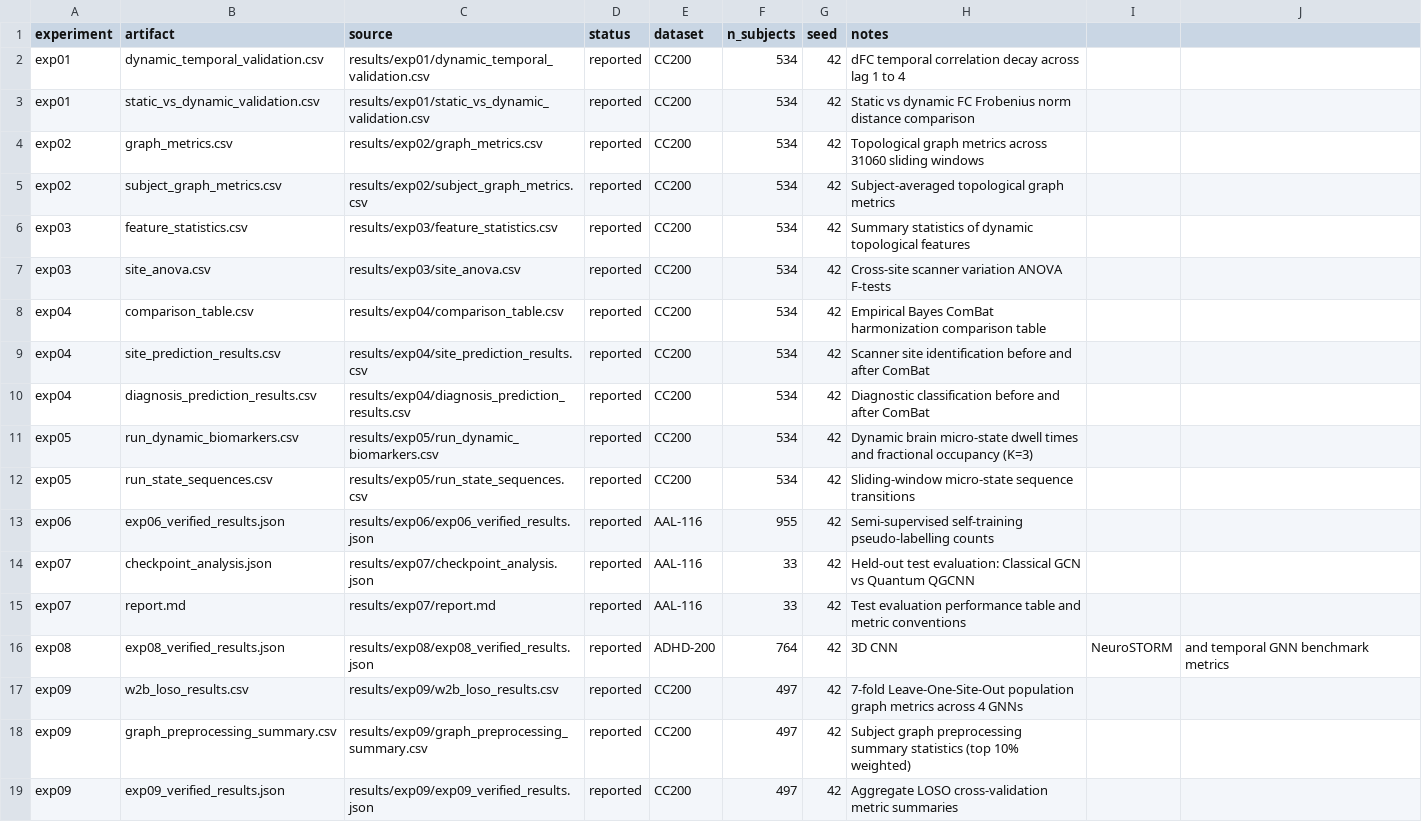
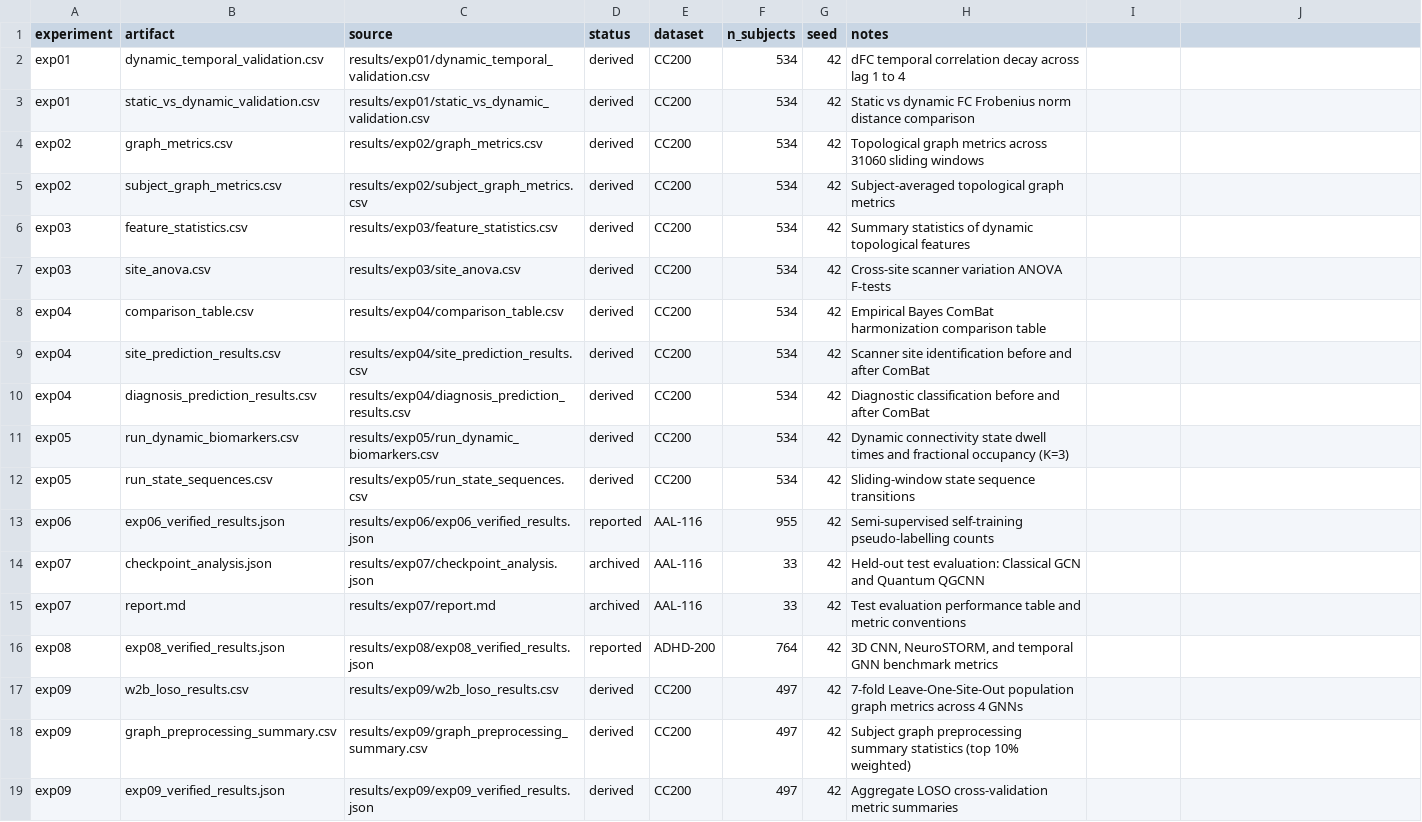
Before and after one commit to YashBhardwaj21/adhd-classification, a CSV file: results/manifest.csv, drawn as a sheet.

```diff
--- a/results/manifest.csv
+++ b/results/manifest.csv
@@ -1,19 +1,19 @@
 experiment,artifact,source,status,dataset,n_subjects,seed,notes
-exp01,dynamic_temporal_validation.csv,results/exp01/dynamic_temporal_validation.csv,reported,CC200,534,42,dFC temporal correlation decay across lag 1 to 4
-exp01,static_vs_dynamic_validation.csv,results/exp01/static_vs_dynamic_validation.csv,reported,CC200,534,42,Static vs dynamic FC Frobenius norm distance comparison
-exp02,graph_metrics.csv,results/exp02/graph_metrics.csv,reported,CC200,534,42,Topological graph metrics across 31060 sliding windows
-exp02,subject_graph_metrics.csv,results/exp02/subject_graph_metrics.csv,reported,CC200,534,42,Subject-averaged topological graph metrics
-exp03,feature_statistics.csv,results/exp03/feature_statistics.csv,reported,CC200,534,42,Summary statistics of dynamic topological features
-exp03,site_anova.csv,results/exp03/site_anova.csv,reported,CC200,534,42,Cross-site scanner variation ANOVA F-tests
-exp04,comparison_table.csv,results/exp04/comparison_table.csv,reported,CC200,534,42,Empirical Bayes ComBat harmonization comparison table
-exp04,site_prediction_results.csv,results/exp04/site_prediction_results.csv,reported,CC200,534,42,Scanner site identification before and after ComBat
-exp04,diagnosis_prediction_results.csv,results/exp04/diagnosis_prediction_results.csv,reported,CC200,534,42,Diagnostic classification before and after ComBat
-exp05,run_dynamic_biomarkers.csv,results/exp05/run_dynamic_biomarkers.csv,reported,CC200,534,42,Dynamic brain micro-state dwell times and fractional occupancy (K=3)
-exp05,run_state_sequences.csv,results/exp05/run_state_sequences.csv,reported,CC200,534,42,Sliding-window micro-state sequence transitions
+exp01,dynamic_temporal_validation.csv,results/exp01/dynamic_temporal_validation.csv,derived,CC200,534,42,dFC temporal correlation decay across lag 1 to 4
+exp01,static_vs_dynamic_validation.csv,results/exp01/static_vs_dynamic_validation.csv,derived,CC200,534,42,Static vs dynamic FC Frobenius norm distance comparison
+exp02,graph_metrics.csv,results/exp02/graph_metrics.csv,derived,CC200,534,42,Topological graph metrics across 31060 sliding windows
+exp02,subject_graph_metrics.csv,results/exp02/subject_graph_metrics.csv,derived,CC200,534,42,Subject-averaged topological graph metrics
+exp03,feature_statistics.csv,results/exp03/feature_statistics.csv,derived,CC200,534,42,Summary statistics of dynamic topological features
+exp03,site_anova.csv,results/exp03/site_anova.csv,derived,CC200,534,42,Cross-site scanner variation ANOVA F-tests
+exp04,comparison_table.csv,results/exp04/comparison_table.csv,derived,CC200,534,42,Empirical Bayes ComBat harmonization comparison table
+exp04,site_prediction_results.csv,results/exp04/site_prediction_results.csv,derived,CC200,534,42,Scanner site identification before and after ComBat
+exp04,diagnosis_prediction_results.csv,results/exp04/diagnosis_prediction_results.csv,derived,CC200,534,42,Diagnostic classification before and after ComBat
+exp05,run_dynamic_biomarkers.csv,results/exp05/run_dynamic_biomarkers.csv,derived,CC200,534,42,Dynamic connectivity state dwell times and fractional occupancy (K=3)
+exp05,run_state_sequences.csv,results/exp05/run_state_sequences.csv,derived,CC200,534,42,Sliding-window state sequence transitions
 exp06,exp06_verified_results.json,results/exp06/exp06_verified_results.json,reported,AAL-116,955,42,Semi-supervised self-training pseudo-labelling counts
-exp07,checkpoint_analysis.json,results/exp07/checkpoint_analysis.json,reported,AAL-116,33,42,Held-out test evaluation: Classical GCN vs Quantum QGCNN
-exp07,report.md,results/exp07/report.md,reported,AAL-116,33,42,Test evaluation performance table and metric conventions
-exp08,exp08_verified_results.json,results/exp08/exp08_verified_results.json,reported,ADHD-200,764,42,3D CNN, NeuroSTORM, and temporal GNN benchmark metrics
-exp09,w2b_loso_results.csv,results/exp09/w2b_loso_results.csv,reported,CC200,497,42,7-fold Leave-One-Site-Out population graph metrics across 4 GNNs
-exp09,graph_preprocessing_summary.csv,results/exp09/graph_preprocessing_summary.csv,reported,CC200,497,42,Subject graph preprocessing summary statistics (top 10% weighted)
-exp09,exp09_verified_results.json,results/exp09/exp09_verified_results.json,reported,CC200,497,42,Aggregate LOSO cross-validation metric summaries
+exp07,checkpoint_analysis.json,results/exp07/checkpoint_analysis.json,archived,AAL-116,33,42,"Held-out test evaluation: Classical GCN and Quantum QGCNN"
+exp07,report.md,results/exp07/report.md,archived,AAL-116,33,42,Test evaluation performance table and metric conventions
+exp08,exp08_verified_results.json,results/exp08/exp08_verified_results.json,reported,ADHD-200,764,42,"3D CNN, NeuroSTORM, and temporal GNN benchmark metrics"
+exp09,w2b_loso_results.csv,results/exp09/w2b_loso_results.csv,derived,CC200,497,42,7-fold Leave-One-Site-Out population graph metrics across 4 GNNs
+exp09,graph_preprocessing_summary.csv,results/exp09/graph_preprocessing_summary.csv,derived,CC200,497,42,Subject graph preprocessing summary statistics (top 10% weighted)
+exp09,exp09_verified_results.json,results/exp09/exp09_verified_results.json,derived,CC200,497,42,Aggregate LOSO cross-validation metric summaries
```
Also changed, not shown: 20 other files.
